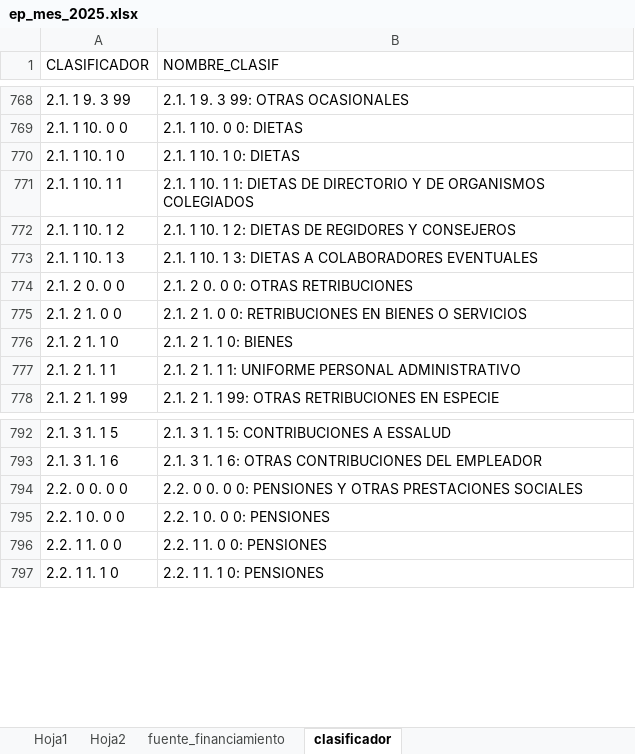
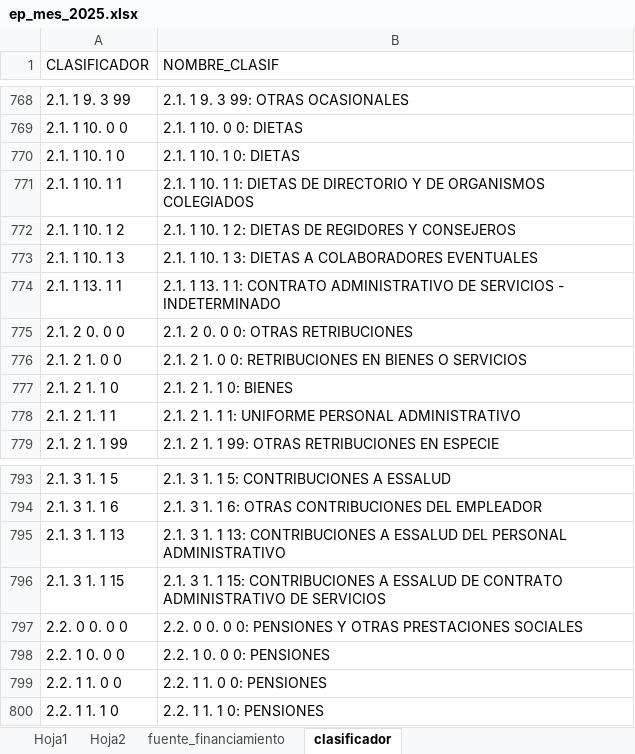
Before and after one commit to Rich-13/seguimiento_presupuestal_unsch_streamlit, an Excel workbook: data/ep_mes_2025.xlsx, sheet clasificador, drawn as a sheet; only a part is shown, gaps mark what is left out; values as stored, in another font and other column widths than the file's, no borders; the diff names each change by its address in the sheet, - before the commit and + after, or states it on an @@ line.

```diff
--- a/data/ep_mes_2025.xlsx (sheet clasificador)
+++ b/data/ep_mes_2025.xlsx (sheet clasificador)
+row 774: 2.1. 1 13. 1 1 | 2.1. 1 13. 1 1: CONTRATO ADMINISTRATIVO DE SERVICIOS - INDETERMINADO
+row 795: 2.1. 3 1. 1 13 | 2.1. 3 1. 1 13: CONTRIBUCIONES A ESSALUD DEL PERSONAL ADMINISTRATIVO
+row 796: 2.1. 3 1. 1 15 | 2.1. 3 1. 1 15: CONTRIBUCIONES A ESSALUD DE CONTRATO ADMINISTRATIVO DE SERVICIOS
```
Also changed, not shown: sheet Hoja1.
